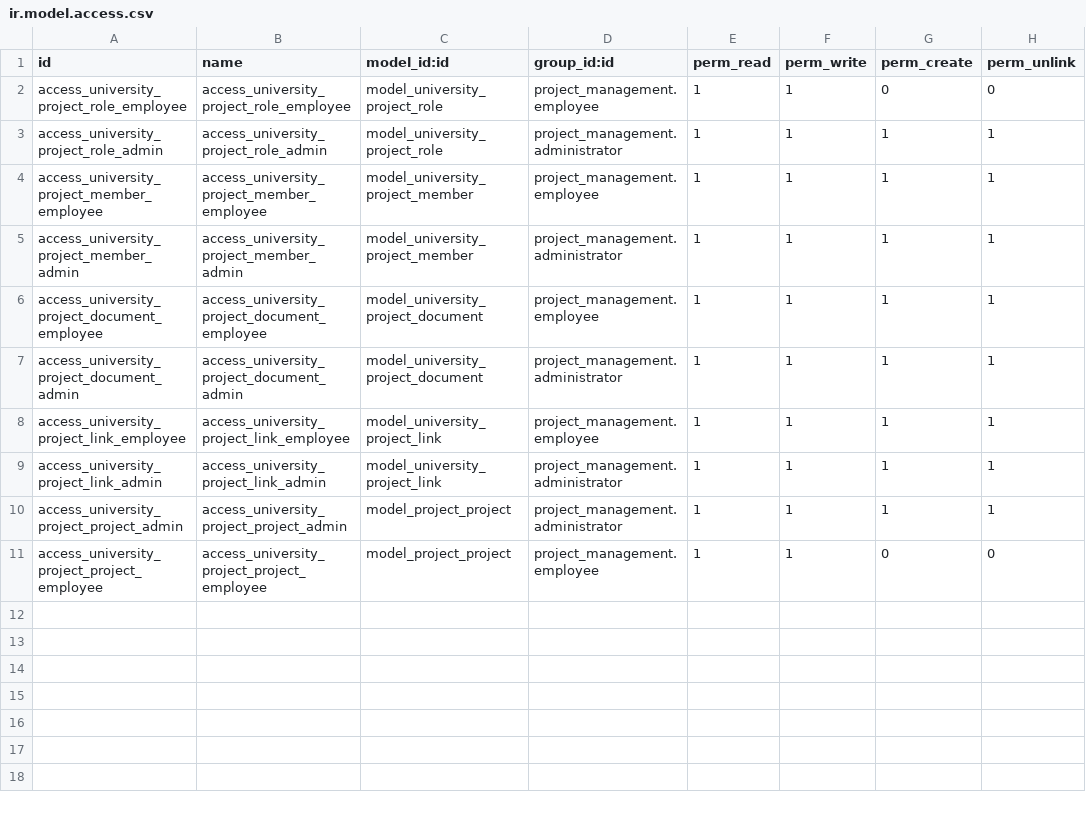
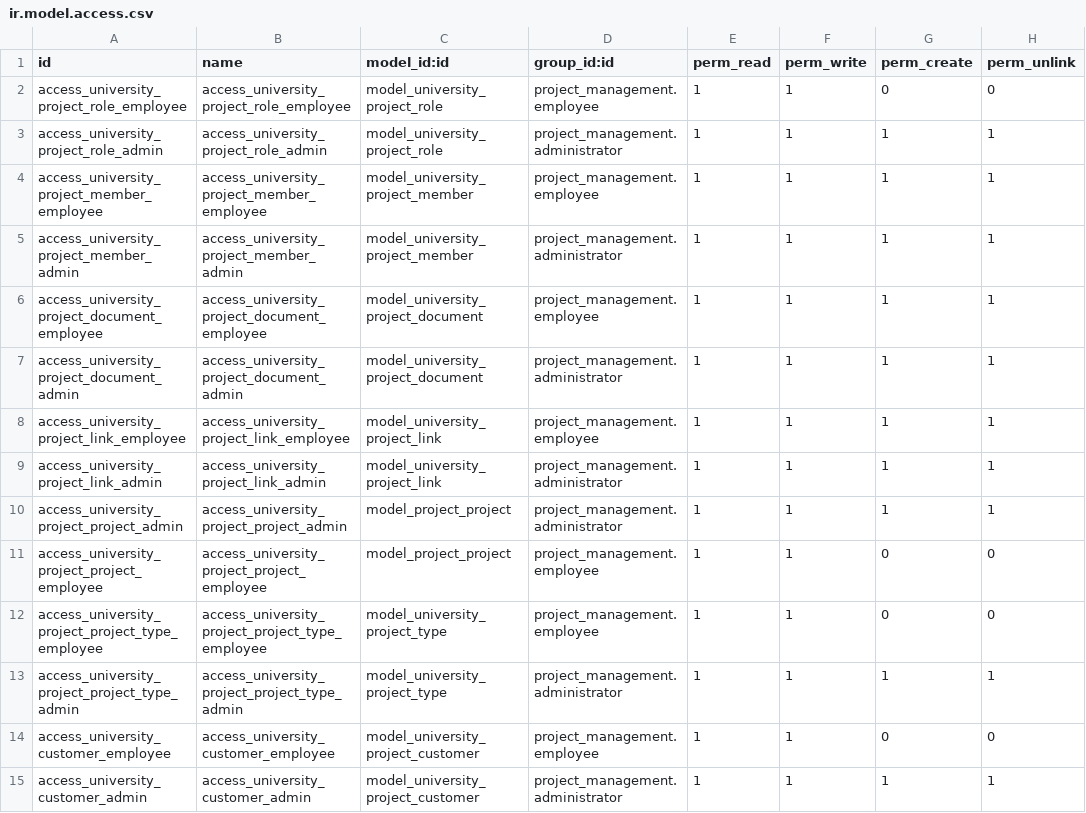
Before and after one commit to HSE-AI-Center-Odoo-Module/project_management, a CSV file: security/ir.model.access.csv, drawn as a sheet; the diff names each change by its address in the sheet, - before the commit and + after, or states it on an @@ line.

Commit message:
Add project type and customer models, views, and data; update project role and project models

```diff
--- a/security/ir.model.access.csv
+++ b/security/ir.model.access.csv
+row 12: access_university_project_project_type_employee | access_university_project_project_type_employee | model_university_project_type | project_management.employee | 1 | 1 | 0 | 0
+row 13: access_university_project_project_type_admin | access_university_project_project_type_admin | model_university_project_type | project_management.administrator | 1 | 1 | 1 | 1
+row 14: access_university_customer_employee | access_university_customer_employee | model_university_project_customer | project_management.employee | 1 | 1 | 0 | 0
+row 15: access_university_customer_admin | access_university_customer_admin | model_university_project_customer | project_management.administrator | 1 | 1 | 1 | 1
```
Also changed, not shown: 12 other files.
